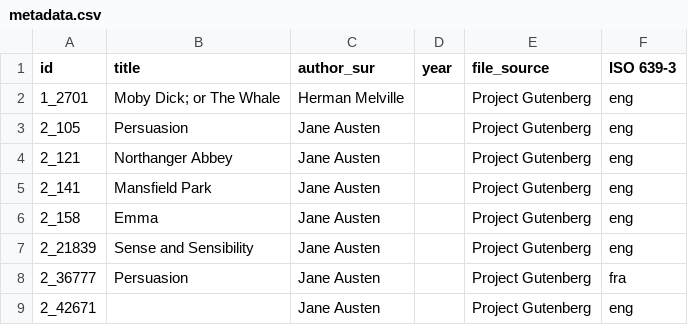
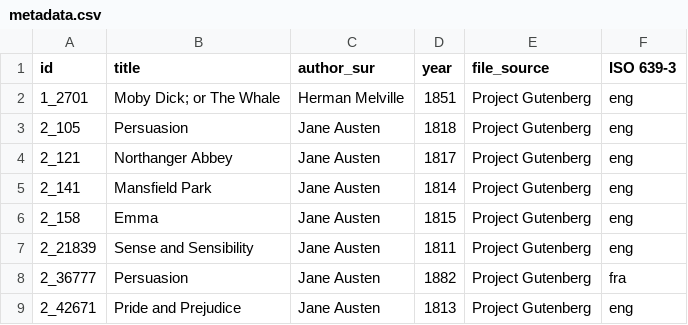
Before and after one commit to digitaltxtlab/calcofculture, a CSV file: vanilla_text/metadata.csv, drawn as a sheet.

Commit message:
publishing year, primary

```diff
--- a/vanilla_text/metadata.csv
+++ b/vanilla_text/metadata.csv
@@ -1,9 +1,9 @@
 id,title,author_sur,year,file_source,ISO 639-3
-1_2701,Moby Dick; or The Whale,Herman Melville,,Project Gutenberg,eng
-2_105,Persuasion,Jane Austen,,Project Gutenberg,eng
-2_121,Northanger Abbey,Jane Austen,,Project Gutenberg,eng
-2_141,Mansfield Park,Jane Austen,,Project Gutenberg,eng
-2_158,Emma,Jane Austen,,Project Gutenberg,eng
-2_21839,Sense and Sensibility,Jane Austen,,Project Gutenberg,eng
-2_36777,Persuasion,Jane Austen,,Project Gutenberg,fra
-2_42671,,Jane Austen,,Project Gutenberg,eng
+1_2701,Moby Dick; or The Whale,Herman Melville,1851,Project Gutenberg,eng
+2_105,Persuasion,Jane Austen,1818,Project Gutenberg,eng
+2_121,Northanger Abbey,Jane Austen,1817,Project Gutenberg,eng
+2_141,Mansfield Park,Jane Austen,1814,Project Gutenberg,eng
+2_158,Emma,Jane Austen,1815,Project Gutenberg,eng
+2_21839,Sense and Sensibility,Jane Austen,1811,Project Gutenberg,eng
+2_36777,Persuasion,Jane Austen,1882,Project Gutenberg,fra
+2_42671,Pride and Prejudice,Jane Austen,1813,Project Gutenberg,eng
```
